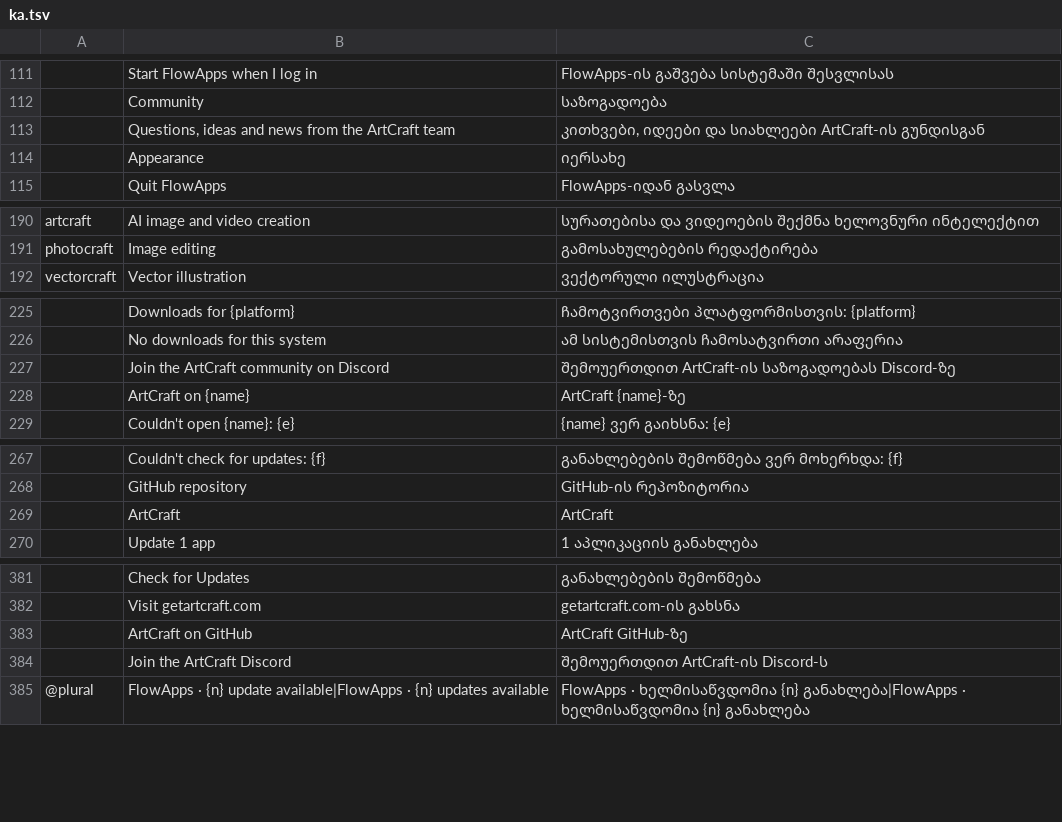
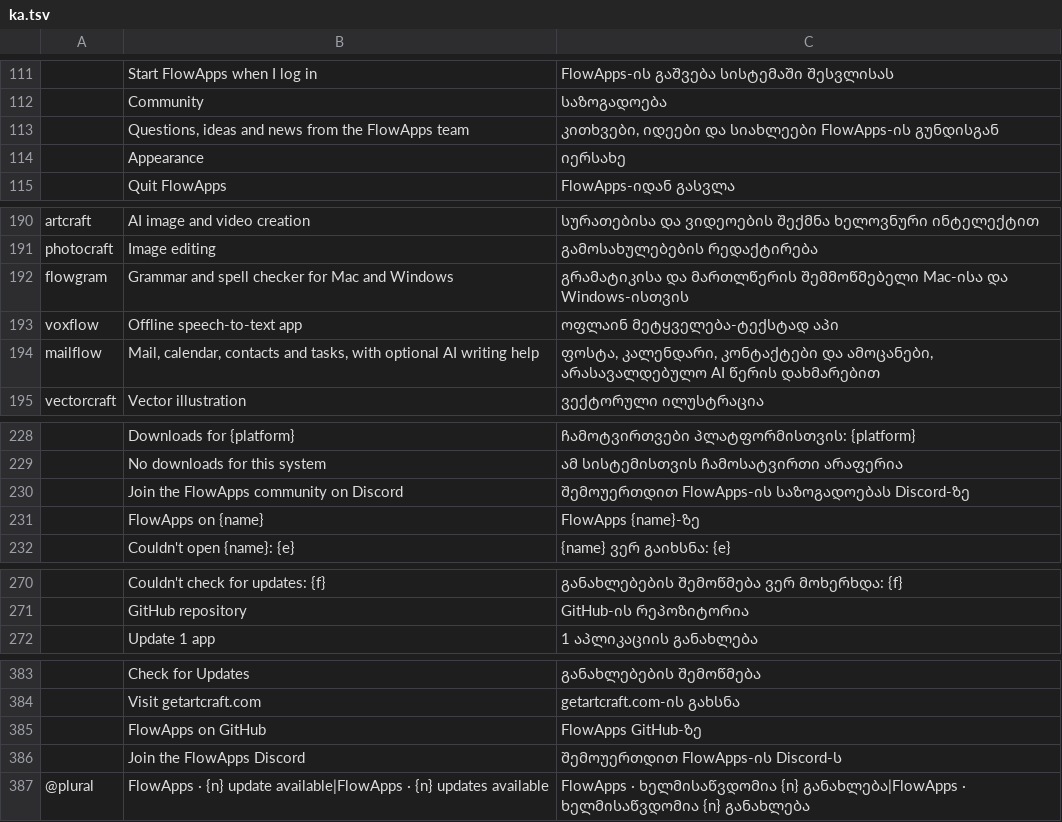
Before and after one commit to reachneoagent-commits/FlowApps-Launcher, a TSV file: crates/ui-egui/src/i18n/ka.tsv, drawn as a sheet; only a part is shown, gaps mark what is left out; removed rows and columns are numbered as before the commit, all else as after; the diff names each change by its address in the sheet, - before the commit and + after, or states it on an @@ line.

```diff
--- a/crates/ui-egui/src/i18n/ka.tsv
+++ b/crates/ui-egui/src/i18n/ka.tsv
-B113: …from the ArtCraft team
+B113: …from the FlowApps team
-C113: …და სიახლეები ArtCraft-ის გუნდისგან
+C113: …და სიახლეები FlowApps-ის გუნდისგან
+row 192: flowgram | Grammar and spell checker for Mac and Windows | გრამატიკისა და მართლწერის შემმოწმებელი Mac-ისა და Windows-ისთვის
+row 193: voxflow | Offline speech-to-text app | ოფლაინ მეტყველება-ტექსტად აპი
+row 194: mailflow | Mail, calendar, contacts and tasks, with optional AI writing help | ფოსტა, კალენდარი, კონტაქტები და ამოცანები, არასავალდებულო AI წერის დახმარებით
-row 227:  | Join the ArtCraft community on Discord | შემოუერთდით ArtCraft-ის საზოგადოებას Discord-ზე
-row 228:  | ArtCraft on {name} | ArtCraft {name}-ზე
+row 230:  | Join the FlowApps community on Discord | შემოუერთდით FlowApps-ის საზოგადოებას Discord-ზე
+row 231:  | FlowApps on {name} | FlowApps {name}-ზე
-row 269:  | ArtCraft | ArtCraft
-row 383:  | ArtCraft on GitHub | ArtCraft GitHub-ზე
-row 384:  | Join the ArtCraft Discord | შემოუერთდით ArtCraft-ის Discord-ს
+row 385:  | FlowApps on GitHub | FlowApps GitHub-ზე
+row 386:  | Join the FlowApps Discord | შემოუერთდით FlowApps-ის Discord-ს
```
Also changed, not shown: crates/ui-egui/src/i18n/es.tsv, crates/ui-egui/src/i18n/hu.tsv, 47 other files.
